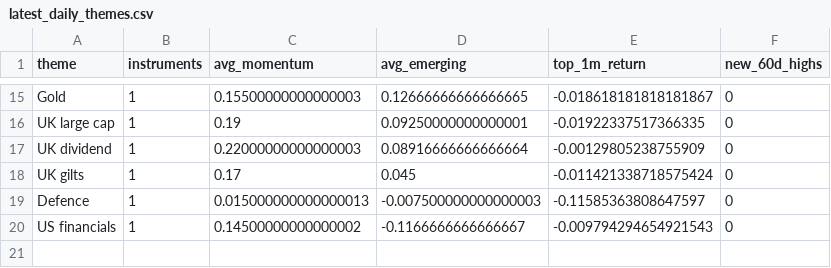
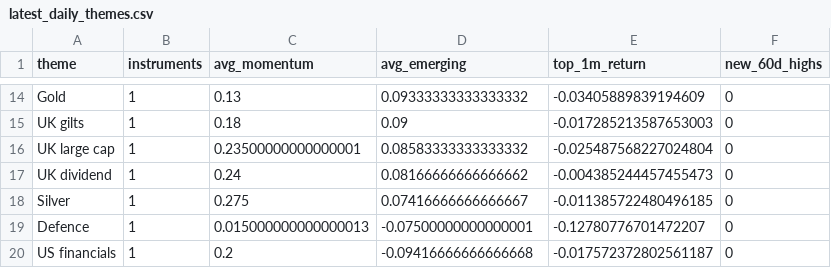
Before and after one commit to MHarvz-Moose/T212_Dashboard, a CSV file: reports/outputs/latest_daily_themes.csv, drawn as a sheet; only a part is shown, gaps mark what is left out; removed rows and columns are numbered as before the commit, all else as after; the diff covers the shown part only; the diff names each change by its address in the sheet, - before the commit and + after, or states it on an @@ line.

```diff
--- a/reports/outputs/latest_daily_themes.csv
+++ b/reports/outputs/latest_daily_themes.csv
-C14 (avg_momentum): 0.15500000000000003
+C14 (avg_momentum): 0.13
-D14 (avg_emerging): 0.12666666666666665
+D14 (avg_emerging): 0.09333333333333332
-E14 (top_1m_return): -0.018618181818181867
+E14 (top_1m_return): -0.03405889839194609
+row 15: UK gilts | 1 | 0.18 | 0.09 | -0.017285213587653003 | 0
-C16 (avg_momentum): 0.19
+C16 (avg_momentum): 0.23500000000000001
-D16 (avg_emerging): 0.09250000000000001
+D16 (avg_emerging): 0.08583333333333332
-E16 (top_1m_return): -0.01922337517366335
+E16 (top_1m_return): -0.025487568227024804
-C17 (avg_momentum): 0.22000000000000003
+C17 (avg_momentum): 0.24
-D17 (avg_emerging): 0.08916666666666664
+D17 (avg_emerging): 0.08166666666666662
-E17 (top_1m_return): -0.00129805238755909
+E17 (top_1m_return): -0.004385244457455473
-row 18: UK gilts | 1 | 0.17 | 0.045 | -0.011421338718575424 | 0
+row 18: Silver | 1 | 0.275 | 0.07416666666666667 | -0.011385722480496185 | 0
-D19 (avg_emerging): -0.007500000000000003
+D19 (avg_emerging): -0.07500000000000001
-E19 (top_1m_return): -0.11585363808647597
+E19 (top_1m_return): -0.12780776701472207
-C20 (avg_momentum): 0.14500000000000002
+C20 (avg_momentum): 0.2
-D20 (avg_emerging): -0.1166666666666667
+D20 (avg_emerging): -0.09416666666666668
-E20 (top_1m_return): -0.009794294654921543
+E20 (top_1m_return): -0.017572372802561187
```
Also changed, not shown: 7 added rows, 8 removed rows and 15 edited cells elsewhere in this file, data/price_cache/prices_yfinance.csv, reports/outputs/latest_daily_signals.csv, 1 other file.
